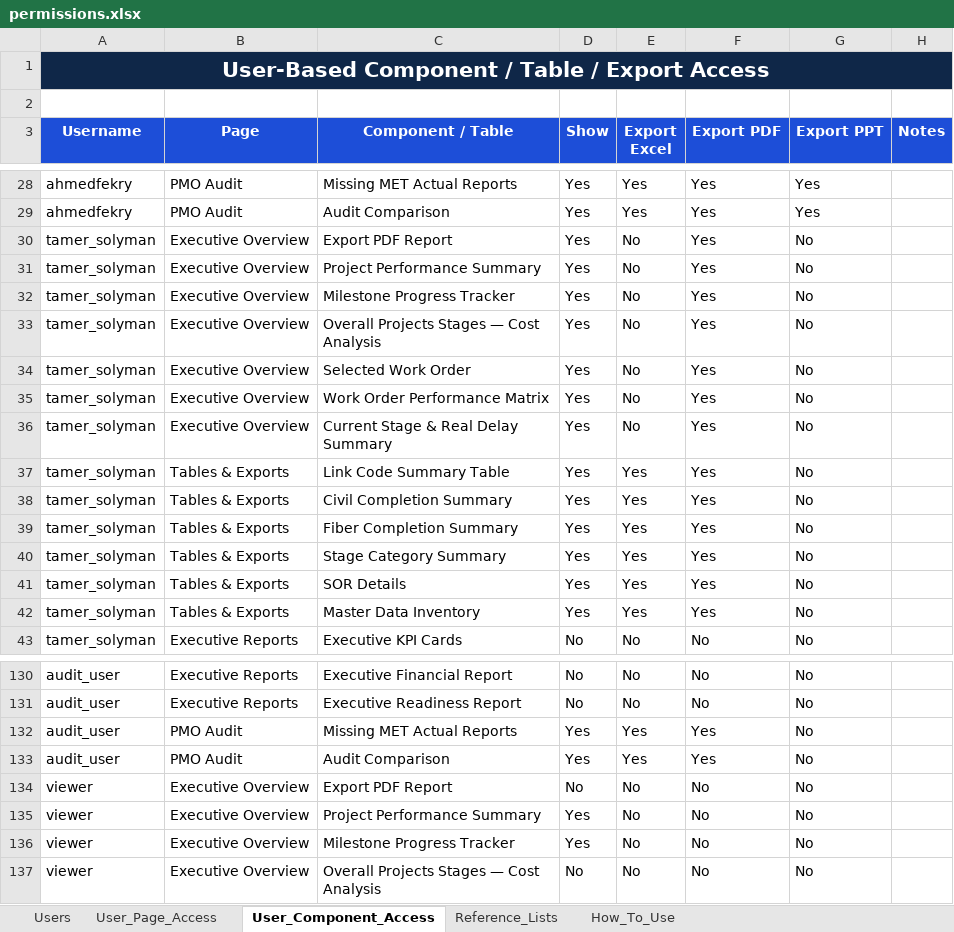
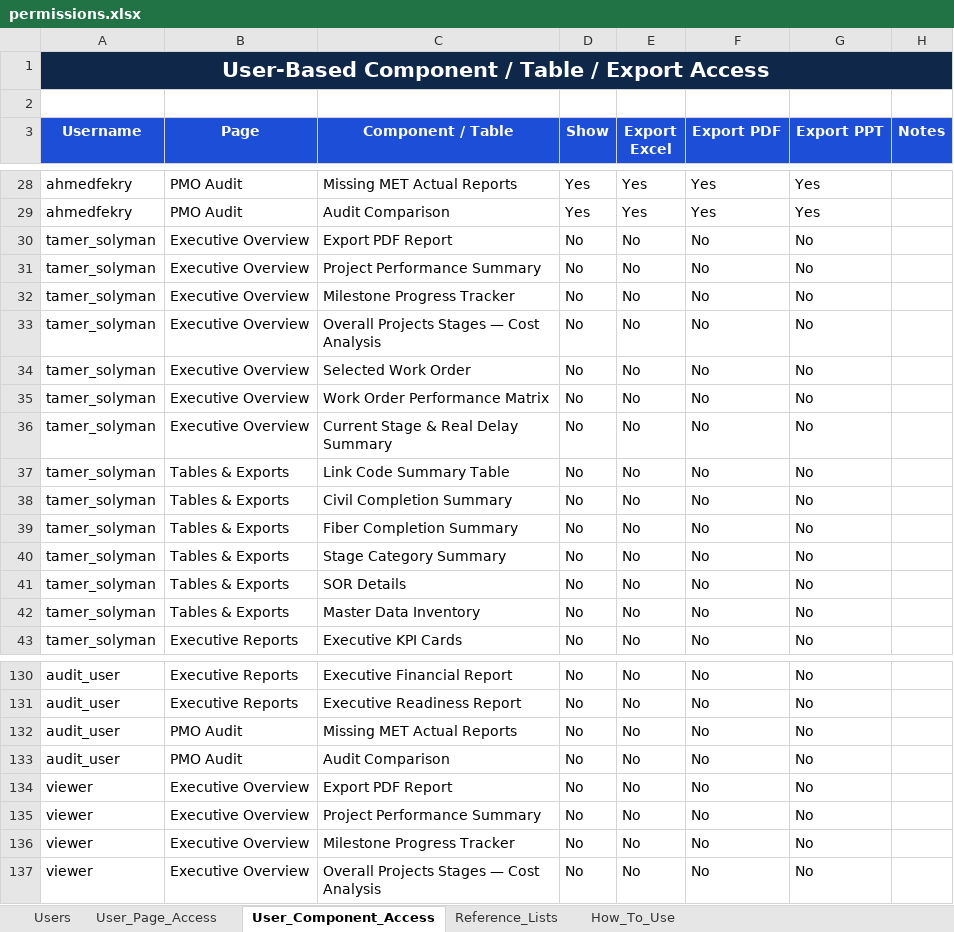
Before and after one commit to ahmedfekry-hub/Dawiyat-PMO-Executive-Portal-V2, an Excel workbook: data/permissions.xlsx, sheet User_Component_Access, drawn as a sheet; only a part is shown, gaps mark what is left out; values as stored, in another font and other column widths than the file's, no borders; conditional formats and table styles not drawn; the diff covers the shown part only; the diff names each change by its address in the sheet, - before the commit and + after, or states it on an @@ line.

```diff
--- a/data/permissions.xlsx (sheet User_Component_Access)
+++ b/data/permissions.xlsx (sheet User_Component_Access)
-D30:D42 (Show): Yes
+D30:D42 (Show): No
-F30:F42 (Export PDF): Yes
+F30:F42 (Export PDF): No
-E37:E42 (Export Excel): Yes
+E37:E42 (Export Excel): No
-D132:D133 (Show): Yes
+D132:D133 (Show): No
-E132:E133 (Export Excel): Yes
+E132:E133 (Export Excel): No
-F132:F133 (Export PDF): Yes
+F132:F133 (Export PDF): No
-D135:D136 (Show): Yes
+D135:D136 (Show): No
```
Also changed, not shown: 86 edited cells elsewhere in this sheet, sheet User_Page_Access.
